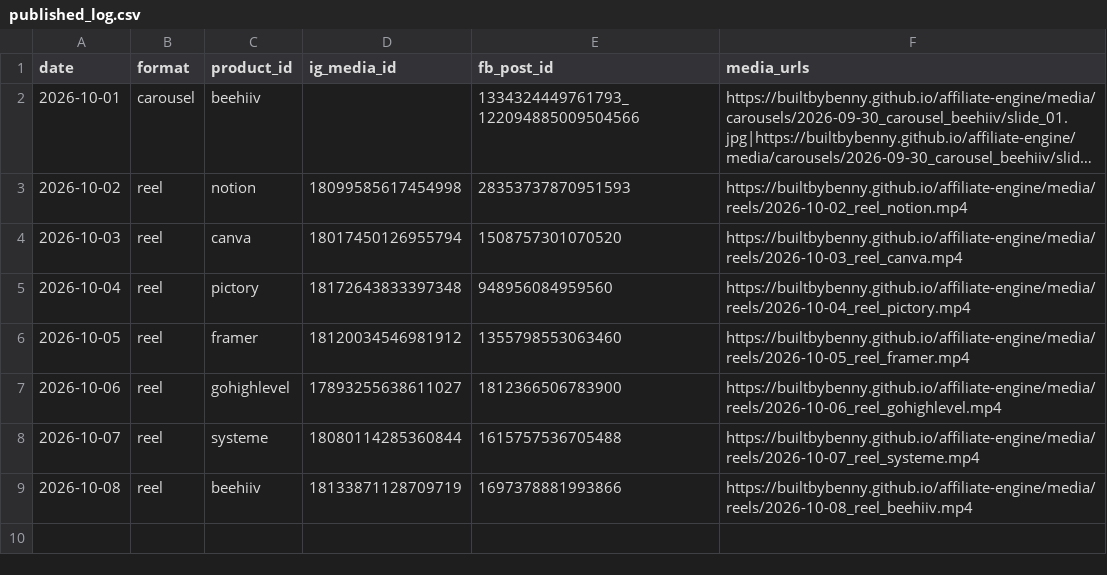
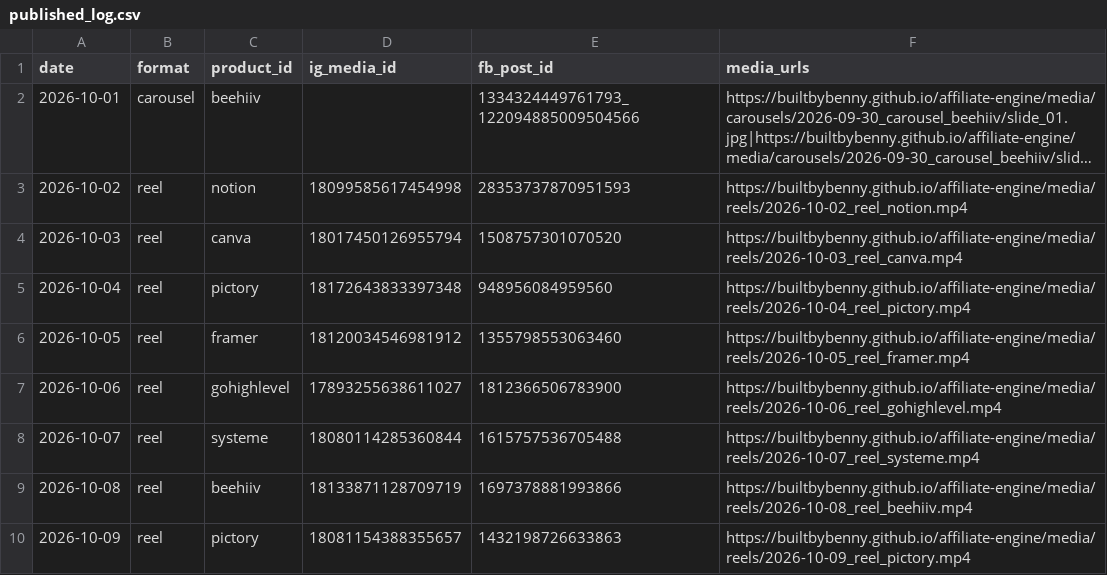
Before and after one commit to builtbybenny/affiliate-engine, a CSV file: data/published_log.csv, drawn as a sheet; long unchanged cells end in …; the diff names each change by its address in the sheet, - before the commit and + after, or states it on an @@ line.

```diff
--- a/data/published_log.csv
+++ b/data/published_log.csv
+row 10: 2026-10-09 | reel | pictory | 18081154388355657 | 1432198726633863 | https://builtbybenny.github.io/affiliate-engine/media/reels/2026-10-09_reel_pictory.mp4
```
Also changed, not shown: 1 other file.
